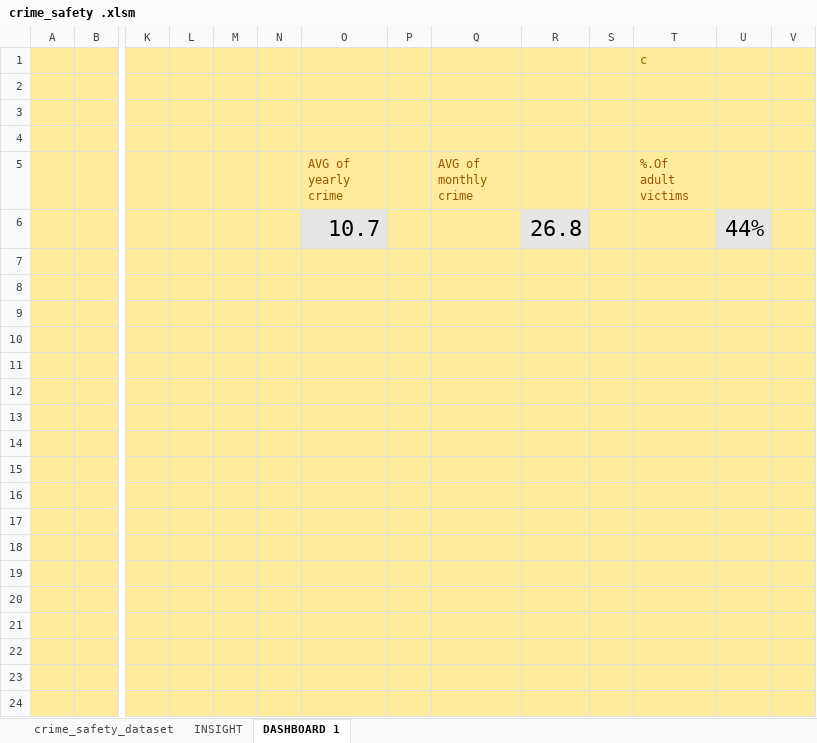
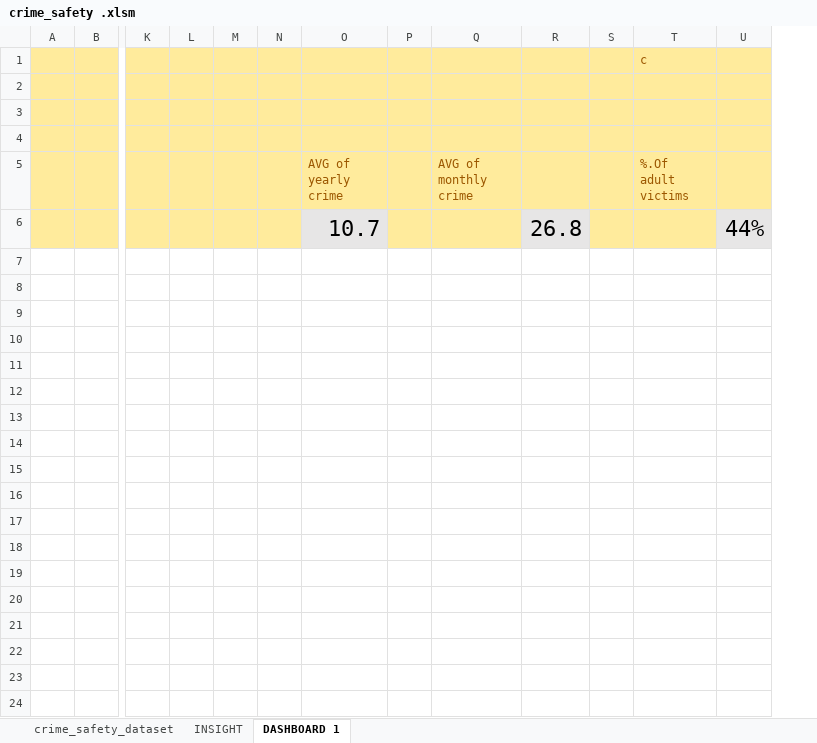
Before and after one commit to Favouronye/my-second-project, an Excel workbook: crime_safety .xlsm, sheet DASHBOARD 1, drawn as a sheet; only a part is shown, gaps mark what is left out; values as stored, in another font and other column widths than the file's, no borders; charts and pictures not drawn; rows hold the shown columns only; the diff covers the shown part only; the diff names each change by its address in the sheet, - before the commit and + after, or states it on an @@ line.

```diff
--- a/crime_safety .xlsm (sheet DASHBOARD 1)
+++ b/crime_safety .xlsm (sheet DASHBOARD 1)
-column V, empty
-row 7: (empty)
-row 8: (empty)
-row 9: (empty)
-row 10: (empty)
-row 11: (empty)
-row 12: (empty)
-row 13: (empty)
-row 14: (empty)
-row 15: (empty)
-row 16: (empty)
-row 17: (empty)
-row 18: (empty)
-row 19: (empty)
-row 20: (empty)
-row 21: (empty)
-row 22: (empty)
-row 23: (empty)
-row 24: (empty)
```
Also changed, not shown: 13 removed rows elsewhere in this sheet, sheet INSIGHT, formulas that keep their value, charts or pictures.
